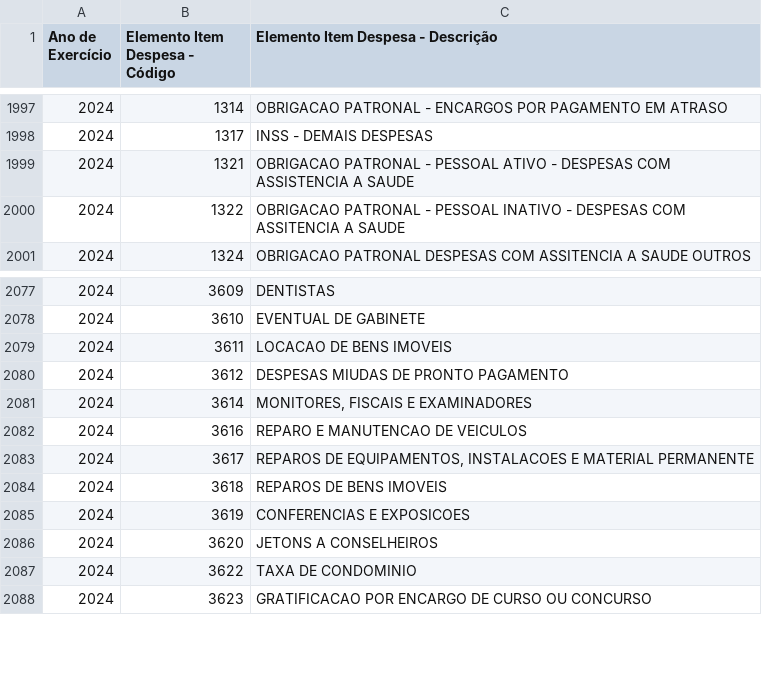
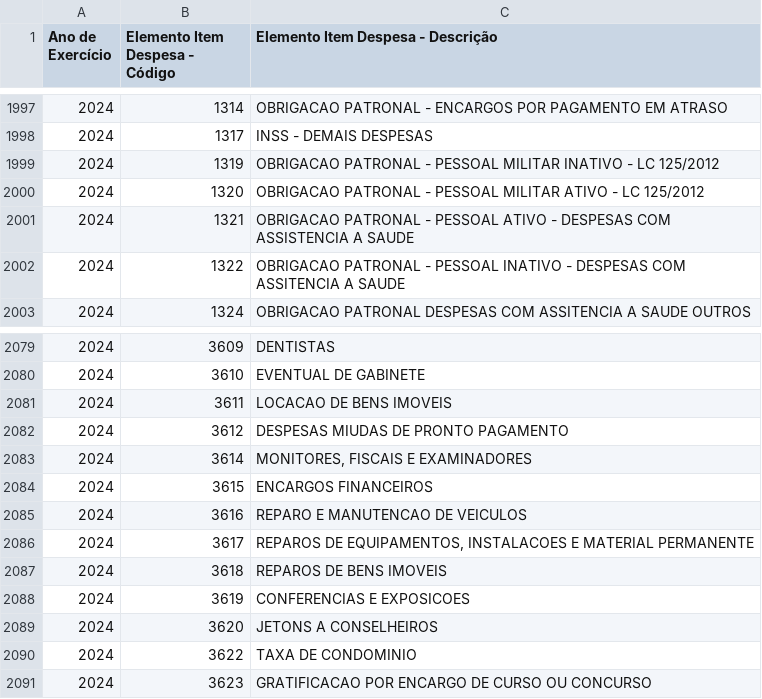
Before and after one commit to splor-mg/dados-aux-classificadores, a CSV file: data-raw/elemento_item_current.csv, drawn as a sheet; only a part is shown, gaps mark what is left out.

```diff
--- a/data-raw/elemento_item_current.csv
+++ b/data-raw/elemento_item_current.csv
@@ -1998,2 +1998,4 @@
 "2024","1317","INSS - DEMAIS DESPESAS"
+"2024","1319","OBRIGACAO PATRONAL - PESSOAL MILITAR INATIVO - LC 125/2012"
+"2024","1320","OBRIGACAO PATRONAL - PESSOAL MILITAR ATIVO - LC 125/2012"
 "2024","1321","OBRIGACAO PATRONAL - PESSOAL ATIVO - DESPESAS COM ASSISTENCIA A SAUDE"
@@ -2081,2 +2083,3 @@
 "2024","3614","MONITORES, FISCAIS E EXAMINADORES"
+"2024","3615","ENCARGOS FINANCEIROS"
 "2024","3616","REPARO E MANUTENCAO DE VEICULOS"
```
Also changed, not shown: data/elemento_item.csv, 1 other file.
